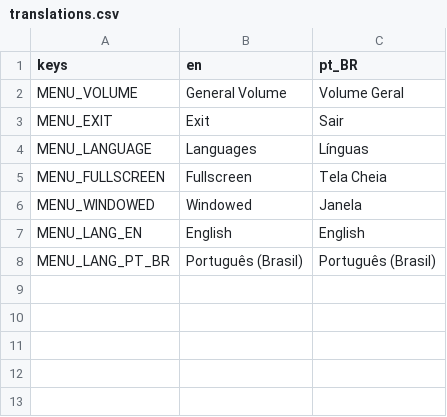
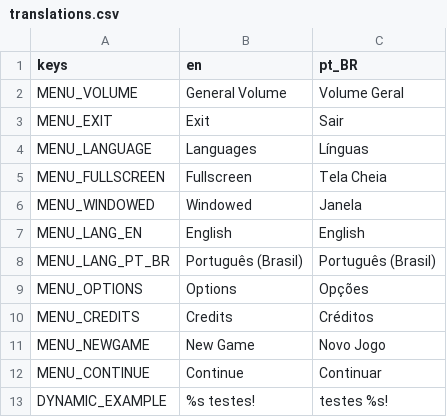
Before and after one commit to ICADGames-Visionlab/project2627, a CSV file: translations/translations.csv, drawn as a sheet.

Commit message:
[Feat] - Criar menu inicial
Criação de um menu inicial
Testes da localização (com texto dinamico e número decimal)
Ajustes na documentação de localização

```diff
--- a/translations/translations.csv
+++ b/translations/translations.csv
@@ -8 +8,6 @@ MENU_LANG_EN,English,English
 MENU_LANG_PT_BR,Português (Brasil),Português (Brasil)
+MENU_OPTIONS,Options,Opções
+MENU_CREDITS,Credits,Créditos
+MENU_NEWGAME,New Game,Novo Jogo
+MENU_CONTINUE,Continue,Continuar
+DYNAMIC_EXAMPLE,%s testes!,testes %s!
```
Also changed, not shown: 7 other files.
